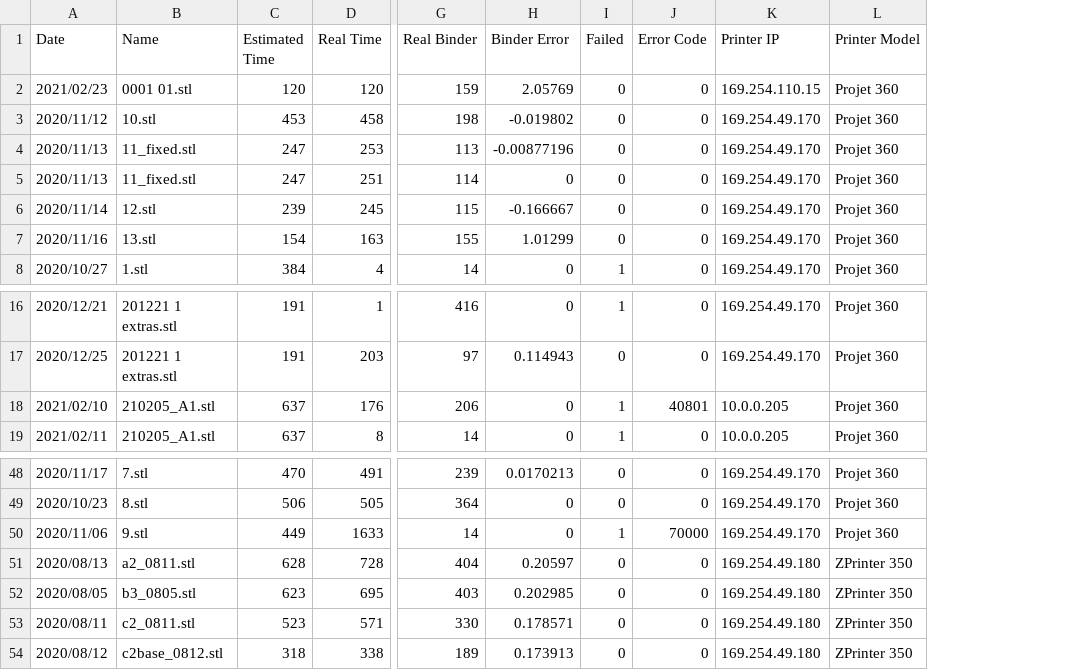
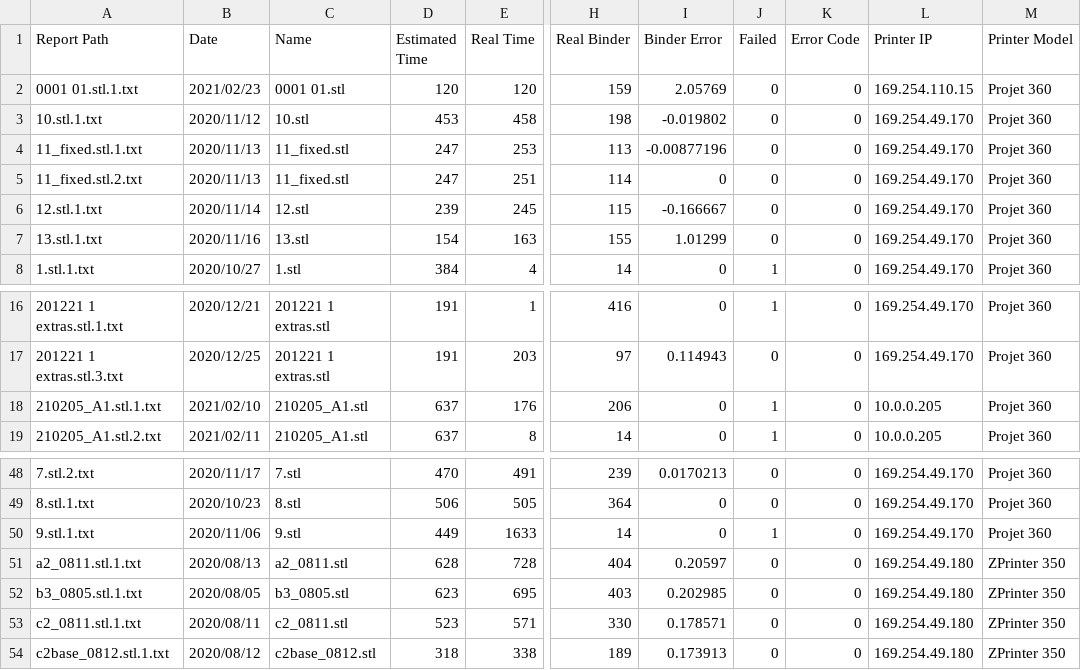
Before and after one commit to f8f8f8ff/powder-printer, a CSV file: example.csv, drawn as a sheet; only a part is shown, gaps mark what is left out; addresses are those after the commit; the diff names each change by its address in the sheet, - before the commit and + after, or states it on an @@ line.

Commit message:
refactor parser into JobReport class

```diff
--- a/example.csv
+++ b/example.csv
+column A (Report Path), rows 2-8: 0001 01.stl.1.txt | 10.stl.1.txt | 11_fixed.stl.1.txt | 11_fixed.stl.2.txt | 12.stl.1.txt | 13.stl.1.txt | 1.stl.1.txt; rows 16-19: 201221 1 extras.stl.1.txt | 201221 1 extras.stl.3.txt | 210205_A1.stl.1.txt | 210205_A1.stl.2.txt; rows 48-54: 7.stl.2.txt | 8.stl.1.txt | 9.stl.1.txt | a2_0811.stl.1.txt | b3_0805.stl.1.txt | c2_0811.stl.1.txt | c2base_0812.stl.1.txt
-K18 (Error Code): 40801
+K18 (Error Code): 0
-K50 (Error Code): 70000
+K50 (Error Code): 0
```
Also changed, not shown: 3 other files.
